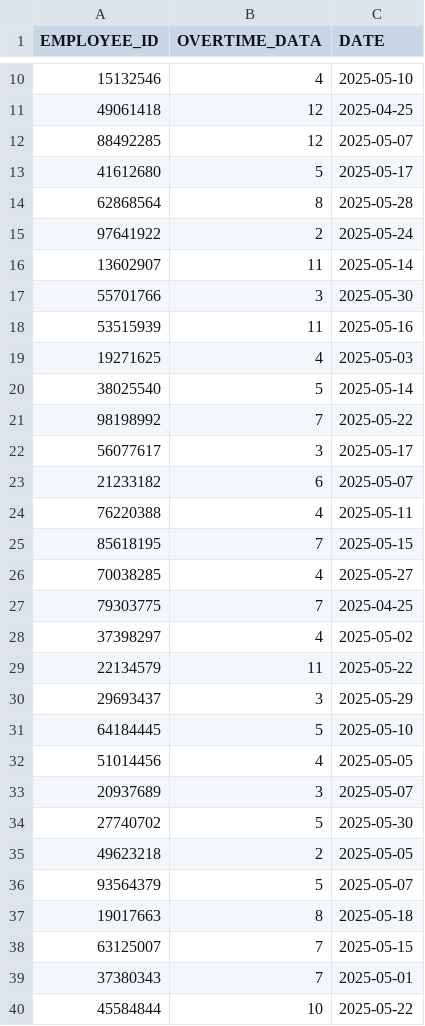
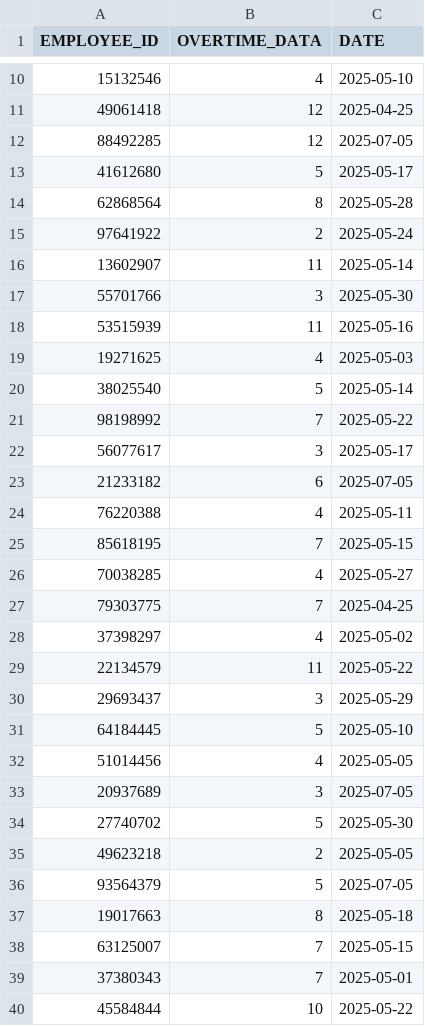
Before and after one commit to PayrollCalculator/Payroll-calculator, a CSV file: data/overtime_data.csv, drawn as a sheet; only a part is shown, gaps mark what is left out.

Commit message:
Implemented task 9

```diff
--- a/data/overtime_data.csv
+++ b/data/overtime_data.csv
@@ -11,3 +11,3 @@ EMPLOYEE_ID;OVERTIME_DATA;DATE
 49061418;12;2025-04-25
-88492285;12;2025-05-07
+88492285;12;2025-07-05
 41612680;5;2025-05-17
@@ -22,3 +22,3 @@ EMPLOYEE_ID;OVERTIME_DATA;DATE
 56077617;3;2025-05-17
-21233182;6;2025-05-07
+21233182;6;2025-07-05
 76220388;4;2025-05-11
@@ -32,6 +32,6 @@ EMPLOYEE_ID;OVERTIME_DATA;DATE
 51014456;4;2025-05-05
-20937689;3;2025-05-07
+20937689;3;2025-07-05
 27740702;5;2025-05-30
 49623218;2;2025-05-05
-93564379;5;2025-05-07
+93564379;5;2025-07-05
 19017663;8;2025-05-18
```
